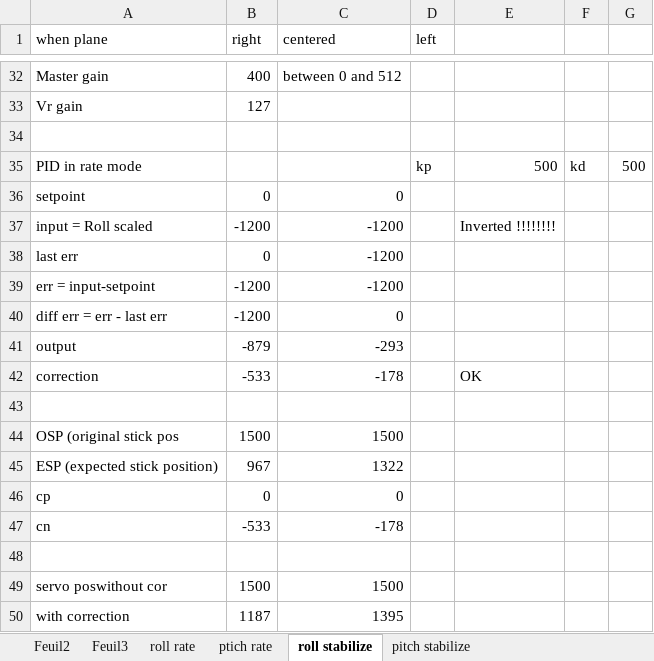
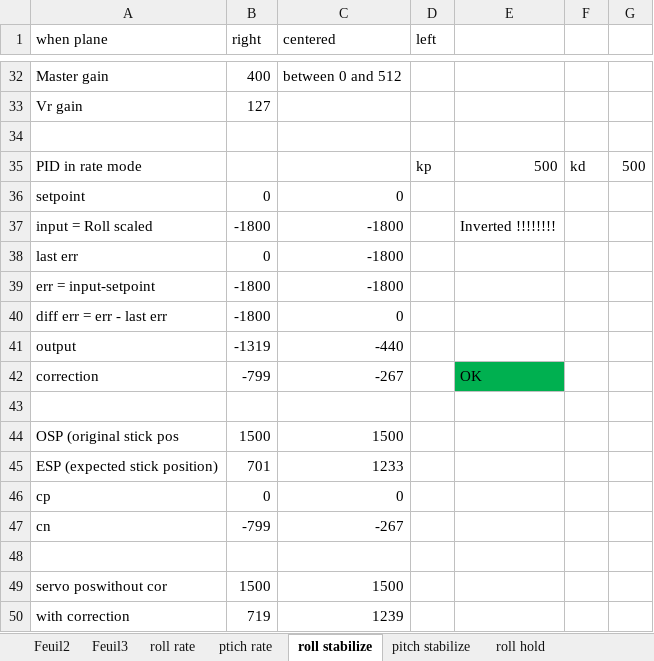
Before and after one commit to mstrens/oXs_on_RP2040, an Excel workbook: doc/IMU_orientation.xlsx, sheet roll stabilize, drawn as a sheet; only a part is shown, gaps mark what is left out; values as stored, in another font and other column widths than the file's, no borders; the diff covers the shown part only; the diff names each change by its address in the sheet, - before the commit and + after, or states it on an @@ line.

Commit message:
2.10.9 checks imu calib+no corr high roll/pitch

```diff
--- a/doc/IMU_orientation.xlsx (sheet roll stabilize)
+++ b/doc/IMU_orientation.xlsx (sheet roll stabilize)
+sheet tab: roll hold
-B37 (right): -1200
+B37 (right): -1800
-C37:C39 (centered): -1200
+C37:C39 (centered): -1800
-B39:B40 (right): -1200
+B39:B40 (right): -1800
-B41 (right): -879
+B41 (right): -1319
-C41 (centered): -293
+C41 (centered): -440
-B42 (right): -533
+B42 (right): -799
-C42 (centered): -178
+C42 (centered): -267
-E42 fill: none
+E42 fill: #00B050
-B45 (right): 967
+B45 (right): 701
-C45 (centered): 1322
+C45 (centered): 1233
-B47 (right): -533
+B47 (right): -799
-C47 (centered): -178
+C47 (centered): -267
-B50 (right): 1187
+B50 (right): 719
-C50 (centered): 1395
+C50 (centered): 1239
```
Also changed, not shown: 8 edited cells and cell formats elsewhere in this sheet, sheet roll rate, sheet pitch stabilize, 5 other files.
